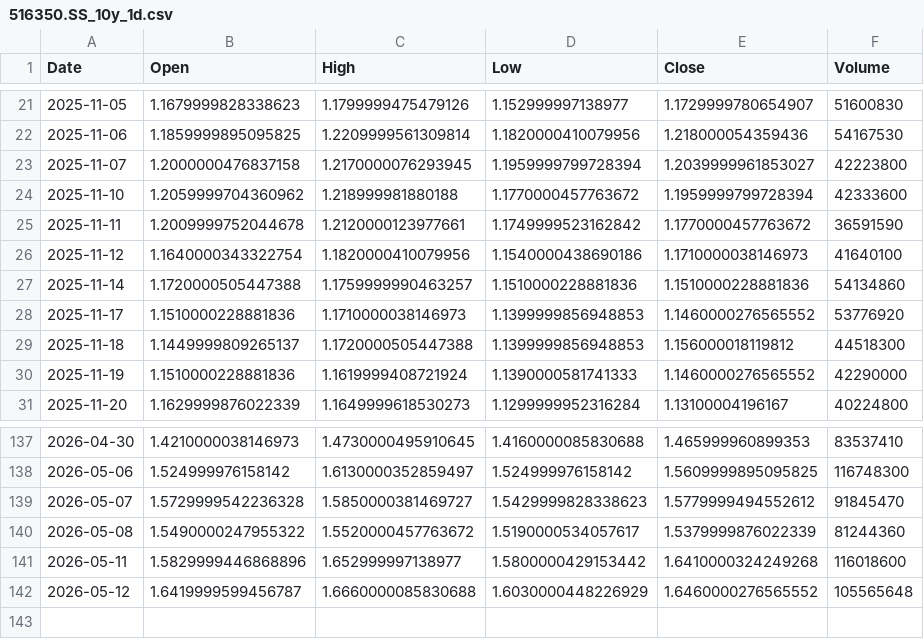
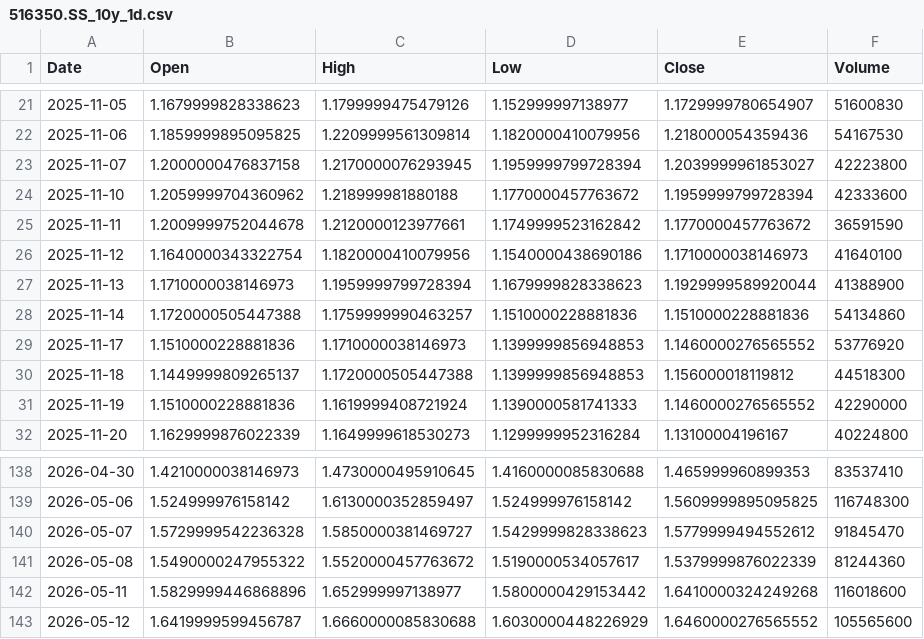
Before and after one commit to cnhjp/quant-trading-system, a CSV file: data/516350.SS_10y_1d.csv, drawn as a sheet; only a part is shown, gaps mark what is left out.

```diff
--- a/data/516350.SS_10y_1d.csv
+++ b/data/516350.SS_10y_1d.csv
@@ -26,2 +26,3 @@ Date,Open,High,Low,Close,Volume
 2025-11-12,1.1640000343322754,1.1820000410079956,1.1540000438690186,1.1710000038146973,41640100
+2025-11-13,1.1710000038146973,1.1959999799728394,1.1679999828338623,1.1929999589920044,41388900
 2025-11-14,1.1720000505447388,1.1759999990463257,1.1510000228881836,1.1510000228881836,54134860
@@ -141,2 +142,2 @@ Date,Open,High,Low,Close,Volume
 2026-05-11,1.5829999446868896,1.652999997138977,1.5800000429153442,1.6410000324249268,116018600
-2026-05-12,1.6419999599456787,1.6660000085830688,1.6030000448226929,1.6460000276565552,105565648
+2026-05-12,1.6419999599456787,1.6660000085830688,1.6030000448226929,1.6460000276565552,105565600
```
Also changed, not shown: data/3033.HK_10y_1d.csv, data/510300.SS_10y_1d.csv, 3 other files.
